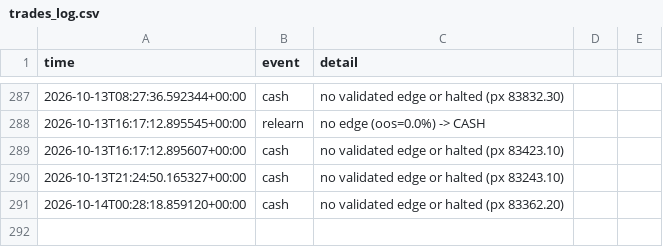
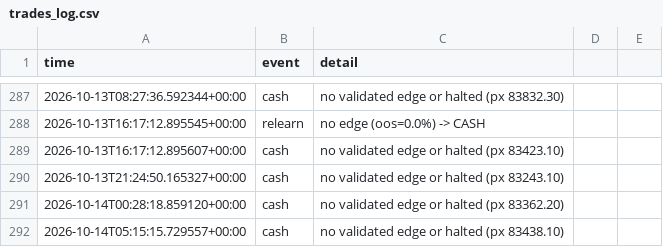
Before and after one commit to Alen9/Test-Trader, a CSV file: trades_log.csv, drawn as a sheet; only a part is shown, gaps mark what is left out; the diff names each change by its address in the sheet, - before the commit and + after, or states it on an @@ line.

Commit message:
update: state, trades, dashboard [skip ci]

```diff
--- a/trades_log.csv
+++ b/trades_log.csv
+row 292: 2026-10-14T05:15:15.729557+00:00 | cash | no validated edge or halted (px 83438.10)
```
Also changed, not shown: equity_history.csv, 3 other files.
